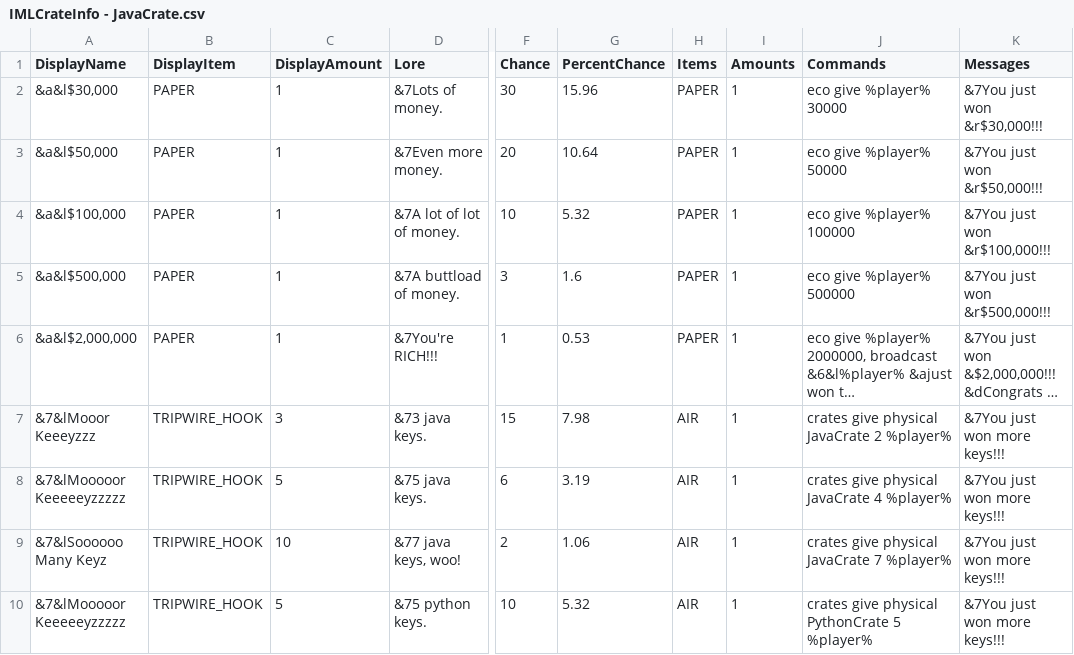
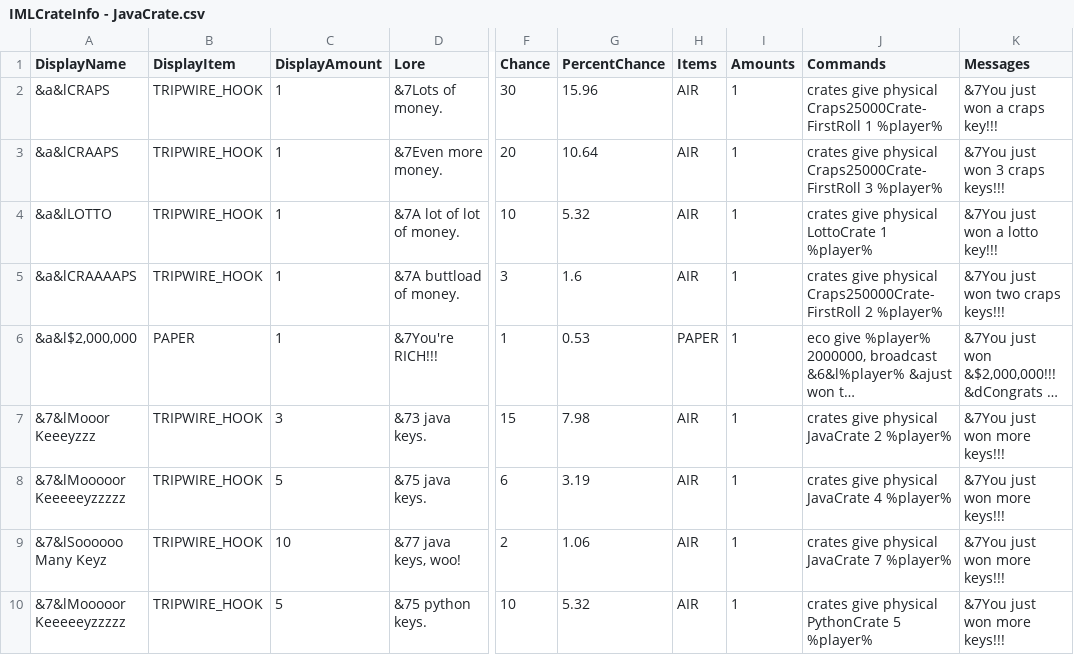
Before and after one commit to edgecdec/MinecraftCrazyCrateGenerator, a CSV file: CrateCSVs/IMLCrateInfo - JavaCrate.csv, drawn as a sheet; only a part is shown, gaps mark what is left out; long unchanged cells end in …; the diff names each change by its address in the sheet, - before the commit and + after, or states it on an @@ line.

Commit message:
Added craps and lotto keys to Java crate.

```diff
--- a/CrateCSVs/IMLCrateInfo - JavaCrate.csv
+++ b/CrateCSVs/IMLCrateInfo - JavaCrate.csv
-A2 (DisplayName): &a&l$30,000
+A2 (DisplayName): &a&lCRAPS
-B2:B5 (DisplayItem): PAPER
+B2:B5 (DisplayItem): TRIPWIRE_HOOK
-H2:H5 (Items): PAPER
+H2:H5 (Items): AIR
-J2 (Commands): eco give %player% 30000
+J2 (Commands): crates give physical Craps25000Crate-FirstRoll 1 %player%
-K2 (Messages): &7You just won &r$30,000!!!
+K2 (Messages): &7You just won a craps key!!!
-A3 (DisplayName): &a&l$50,000
+A3 (DisplayName): &a&lCRAAPS
-J3 (Commands): eco give %player% 50000
+J3 (Commands): crates give physical Craps25000Crate-FirstRoll 3 %player%
-K3 (Messages): &7You just won &r$50,000!!!
+K3 (Messages): &7You just won 3 craps keys!!!
-A4 (DisplayName): &a&l$100,000
+A4 (DisplayName): &a&lLOTTO
-J4 (Commands): eco give %player% 100000
+J4 (Commands): crates give physical LottoCrate 1 %player%
-K4 (Messages): &7You just won &r$100,000!!!
+K4 (Messages): &7You just won a lotto key!!!
-A5 (DisplayName): &a&l$500,000
+A5 (DisplayName): &a&lCRAAAAPS
-J5 (Commands): eco give %player% 500000
+J5 (Commands): crates give physical Craps250000Crate-FirstRoll 2 %player%
-K5 (Messages): &7You just won &r$500,000!!!
+K5 (Messages): &7You just won two craps keys!!!
```
Also changed, not shown: 1 other file.
